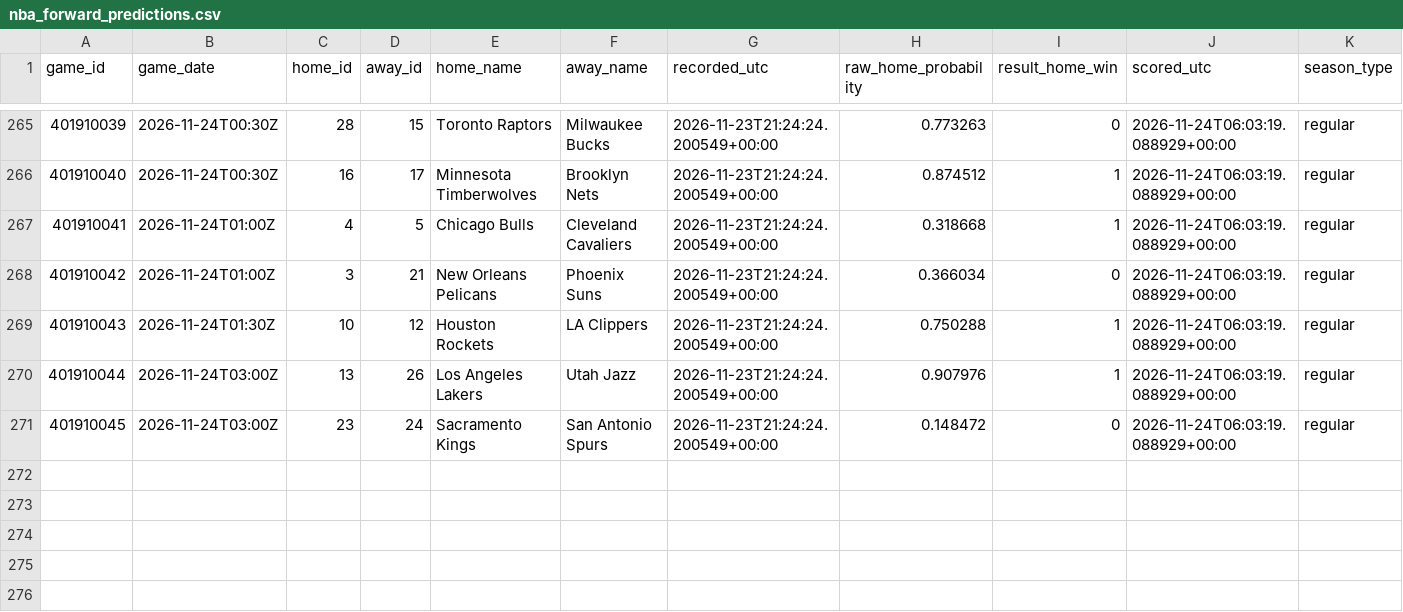
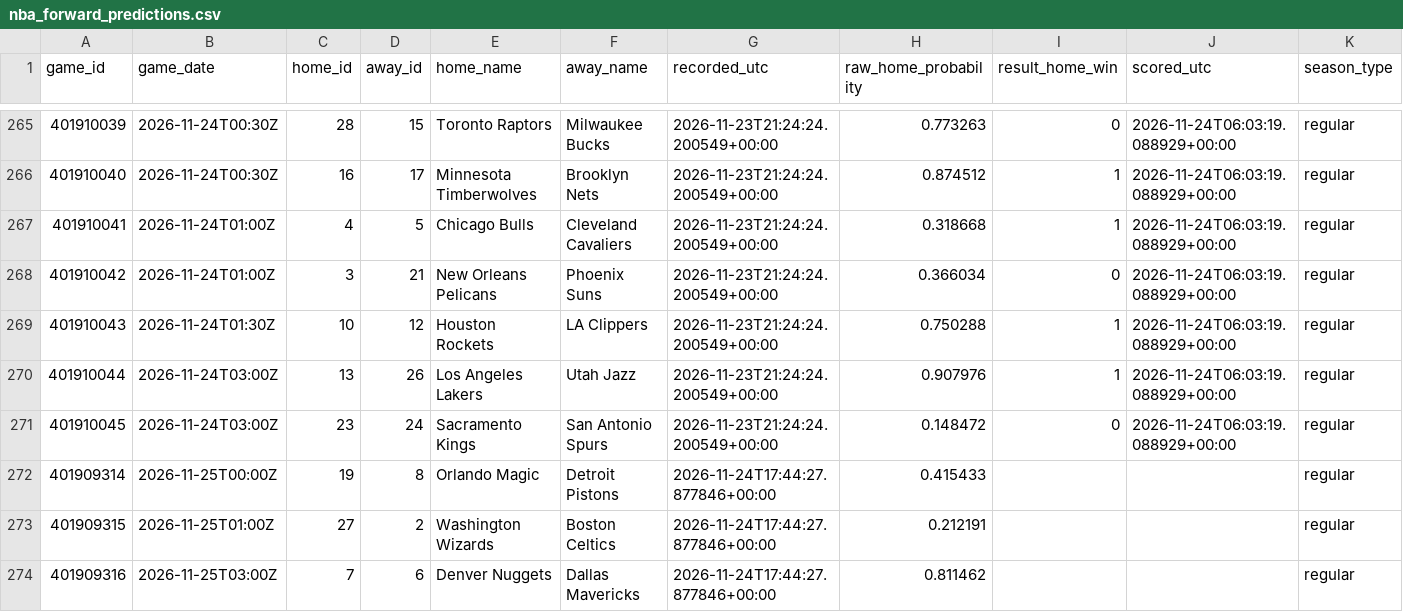
Before and after one commit to hpsyntheticoilsusa-gif/kalshi-ai-paper-trader, a CSV file: data/nba_forward_predictions.csv, drawn as a sheet; only a part is shown, gaps mark what is left out; the diff names each change by its address in the sheet, - before the commit and + after, or states it on an @@ line.

```diff
--- a/data/nba_forward_predictions.csv
+++ b/data/nba_forward_predictions.csv
+row 272: 401909314 | 2026-11-25T00:00Z | 19 | 8 | Orlando Magic | Detroit Pistons | 2026-11-24T17:44:27.877846+00:00 | 0.415433 |  |  | regular
+row 273: 401909315 | 2026-11-25T01:00Z | 27 | 2 | Washington Wizards | Boston Celtics | 2026-11-24T17:44:27.877846+00:00 | 0.212191 |  |  | regular
+row 274: 401909316 | 2026-11-25T03:00Z | 7 | 6 | Denver Nuggets | Dallas Mavericks | 2026-11-24T17:44:27.877846+00:00 | 0.811462 |  |  | regular
```
Also changed, not shown: data/weather_candidates.csv, data/weather_outcomes.csv, 18 other files.
